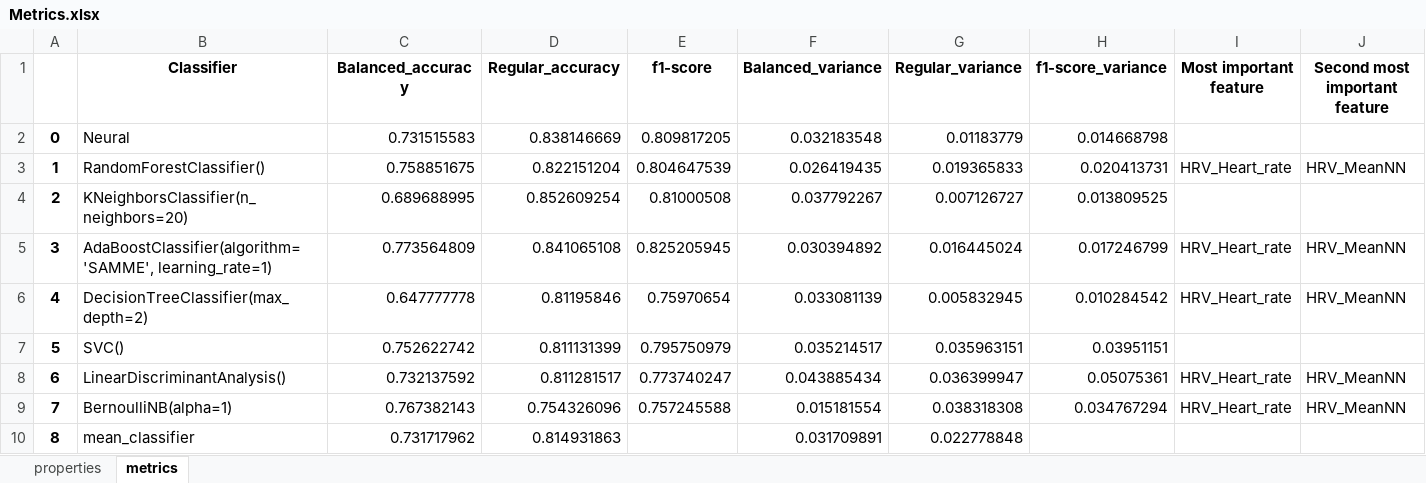
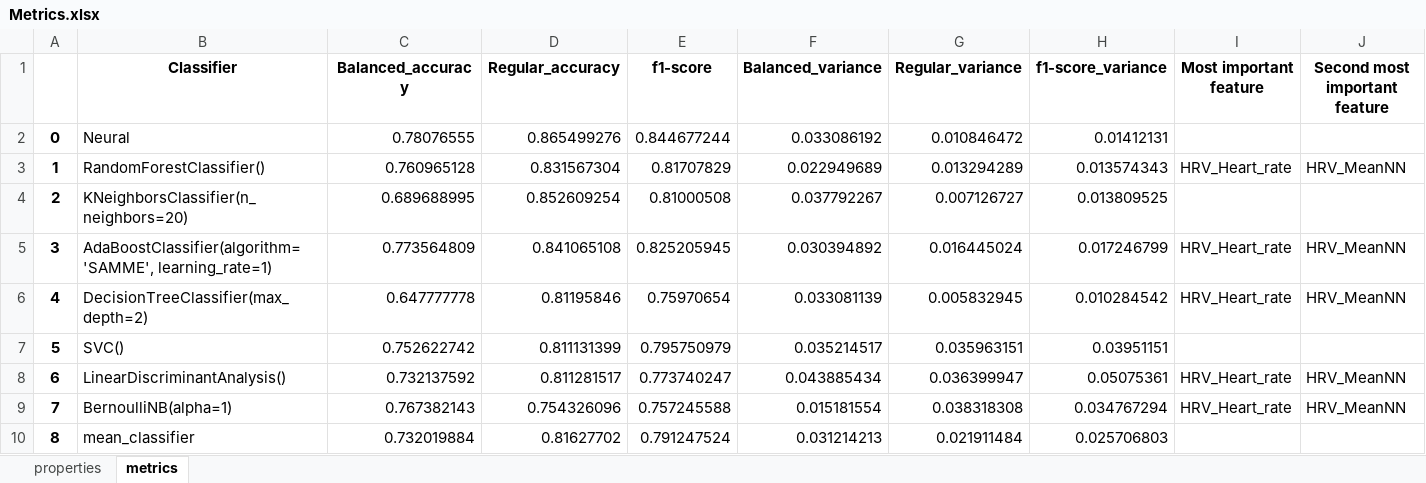
Before and after one commit to SjdTl/BioSensing, an Excel workbook: Cache/Metrics/Metrics.xlsx, sheet metrics, drawn as a sheet; only a part is shown; values as stored, in another font and other column widths than the file's, no borders; the diff names each change by its address in the sheet, - before the commit and + after, or states it on an @@ line.

```diff
--- a/Cache/Metrics/Metrics.xlsx (sheet metrics)
+++ b/Cache/Metrics/Metrics.xlsx (sheet metrics)
-C2 (Balanced_accuracy): 0.731515583
+C2 (Balanced_accuracy): 0.78076555
-D2 (Regular_accuracy): 0.838146669
+D2 (Regular_accuracy): 0.865499276
-E2 (f1-score): 0.809817205
+E2 (f1-score): 0.844677244
-F2 (Balanced_variance): 0.032183548
+F2 (Balanced_variance): 0.033086192
-G2 (Regular_variance): 0.01183779
+G2 (Regular_variance): 0.010846472
-H2 (f1-score_variance): 0.014668798
+H2 (f1-score_variance): 0.01412131
-C3 (Balanced_accuracy): 0.758851675
+C3 (Balanced_accuracy): 0.760965128
-D3 (Regular_accuracy): 0.822151204
+D3 (Regular_accuracy): 0.831567304
-E3 (f1-score): 0.804647539
+E3 (f1-score): 0.81707829
-F3 (Balanced_variance): 0.026419435
+F3 (Balanced_variance): 0.022949689
-G3 (Regular_variance): 0.019365833
+G3 (Regular_variance): 0.013294289
-H3 (f1-score_variance): 0.020413731
+H3 (f1-score_variance): 0.013574343
-C10 (Balanced_accuracy): 0.731717962
+C10 (Balanced_accuracy): 0.732019884
-D10 (Regular_accuracy): 0.814931863
+D10 (Regular_accuracy): 0.81627702
-E10 (f1-score): (empty)
+E10 (f1-score): 0.791247524
-F10 (Balanced_variance): 0.031709891
+F10 (Balanced_variance): 0.031214213
-G10 (Regular_variance): 0.022778848
+G10 (Regular_variance): 0.021911484
-H10 (f1-score_variance): (empty)
+H10 (f1-score_variance): 0.025706803
```
Also changed, not shown: sheet properties, 16 other files.
